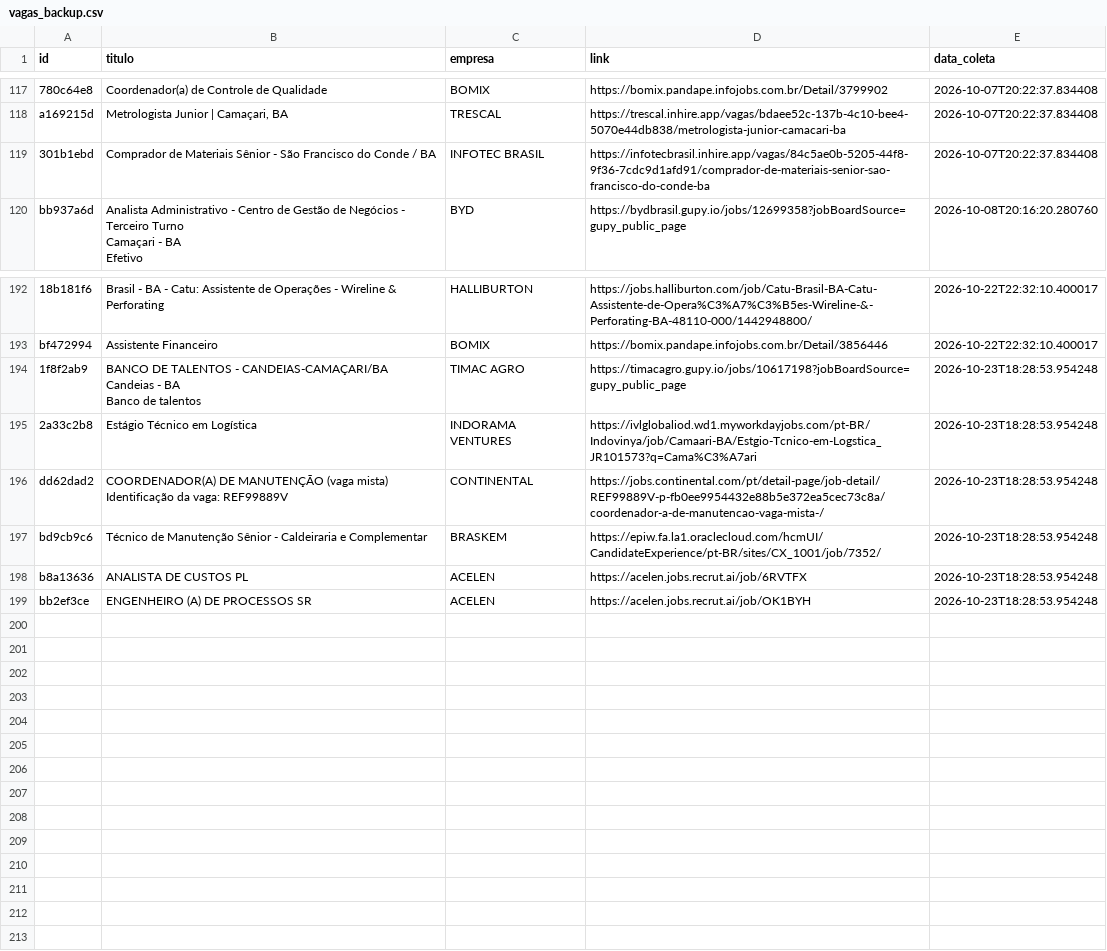
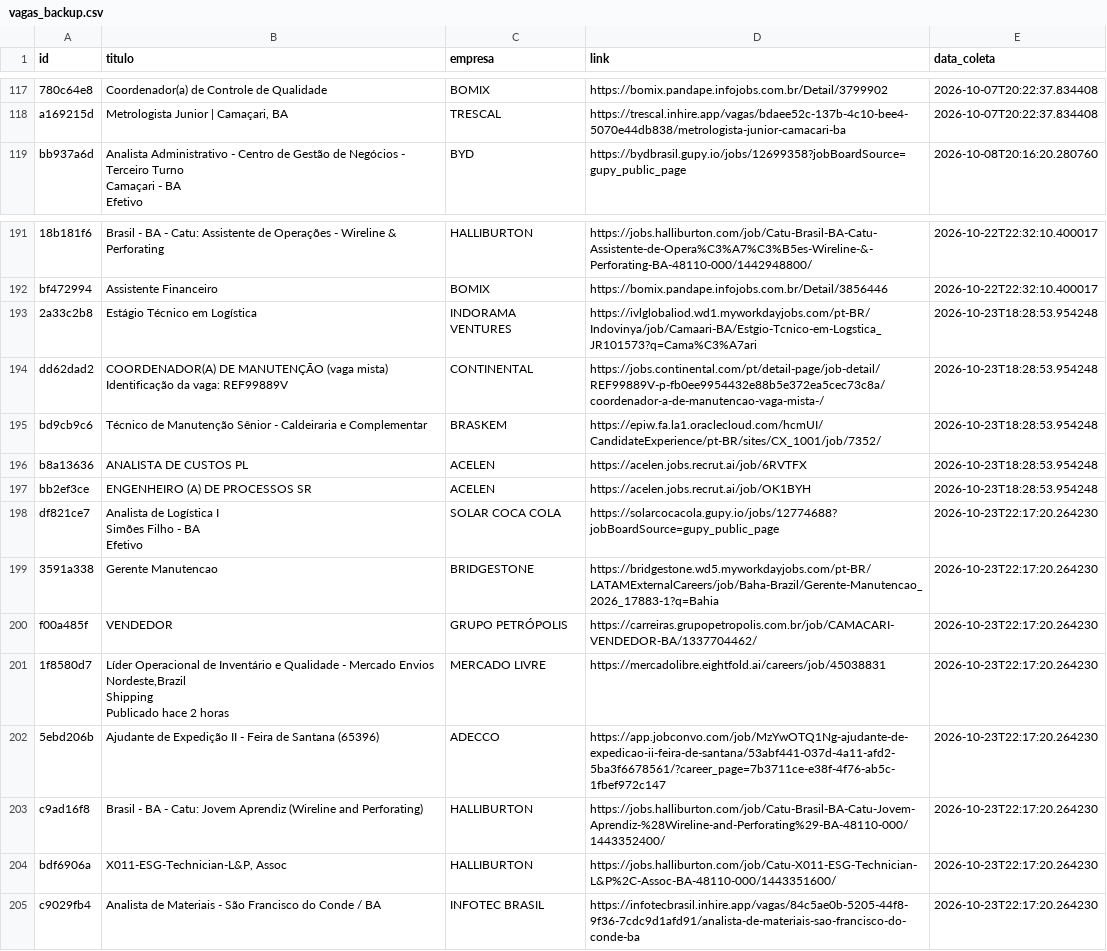
Before and after one commit to AndreyCarlos07/central-vagas, a CSV file: vagas_backup.csv, drawn as a sheet; only a part is shown, gaps mark what is left out; removed rows and columns are numbered as before the commit, all else as after; ↵ is a line break in a cell; the diff names each change by its address in the sheet, - before the commit and + after, or states it on an @@ line.

Commit message:
Backup automático vagas.csv

```diff
--- a/vagas_backup.csv
+++ b/vagas_backup.csv
-row 119: 301b1ebd | Comprador de Materiais Sênior - São Francisco do Conde / BA | INFOTEC BRASIL | https://infotecbrasil.inhire.app/vagas/84c5ae0b-5205-44f8-9f36-7cdc9d1afd91/comprador-de-materiais-senior-sao-francisco-do-conde-ba | 2026-10-07T20:22:37.834408
-row 194: 1f8f2ab9 | BANCO DE TALENTOS - CANDEIAS-CAMAÇARI/BA ↵ Candeias - BA ↵ Banco de talentos | TIMAC AGRO | https://timacagro.gupy.io/jobs/10617198?jobBoardSource=gupy_public_page | 2026-10-23T18:28:53.954248
+row 198: df821ce7 | Analista de Logística I ↵ Simões Filho - BA ↵ Efetivo | SOLAR COCA COLA | https://solarcocacola.gupy.io/jobs/12774688?jobBoardSource=gupy_public_page | 2026-10-23T22:17:20.264230
+row 199: 3591a338 | Gerente Manutencao | BRIDGESTONE | https://bridgestone.wd5.myworkdayjobs.com/pt-BR/LATAMExternalCareers/job/Baha-Brazil/Gerente-Manutencao_2026_17883-1?q=Bahia | 2026-10-23T22:17:20.264230
+row 200: f00a485f | VENDEDOR | GRUPO PETRÓPOLIS | https://carreiras.grupopetropolis.com.br/job/CAMACARI-VENDEDOR-BA/1337704462/ | 2026-10-23T22:17:20.264230
+row 201: 1f8580d7 | Líder Operacional de Inventário e Qualidade - Mercado Envios ↵ Nordeste,Brazil ↵ Shipping ↵ Publicado hace 2 horas | MERCADO LIVRE | https://mercadolibre.eightfold.ai/careers/job/45038831 | 2026-10-23T22:17:20.264230
+row 202: 5ebd206b | Ajudante de Expedição II - Feira de Santana (65396) | ADECCO | https://app.jobconvo.com/job/MzYwOTQ1Ng-ajudante-de-expedicao-ii-feira-de-santana/53abf441-037d-4a11-afd2-5ba3f6678561/?career_page=7b3711ce-e38f-4f76-ab5c-1fbef972c147 | 2026-10-23T22:17:20.264230
+row 203: c9ad16f8 | Brasil - BA - Catu: Jovem Aprendiz (Wireline and Perforating) | HALLIBURTON | https://jobs.halliburton.com/job/Catu-Brasil-BA-Catu-Jovem-Aprendiz-%28Wireline-and-Perforating%29-BA-48110-000/1443352400/ | 2026-10-23T22:17:20.264230
+row 204: bdf6906a | X011-ESG-Technician-L&P, Assoc | HALLIBURTON | https://jobs.halliburton.com/job/Catu-X011-ESG-Technician-L&P%2C-Assoc-BA-48110-000/1443351600/ | 2026-10-23T22:17:20.264230
+row 205: c9029fb4 | Analista de Materiais - São Francisco do Conde / BA | INFOTEC BRASIL | https://infotecbrasil.inhire.app/vagas/84c5ae0b-5205-44f8-9f36-7cdc9d1afd91/analista-de-materiais-sao-francisco-do-conde-ba | 2026-10-23T22:17:20.264230
```
